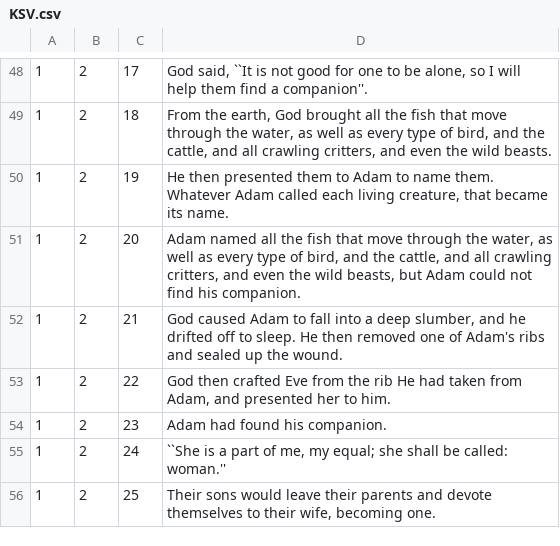
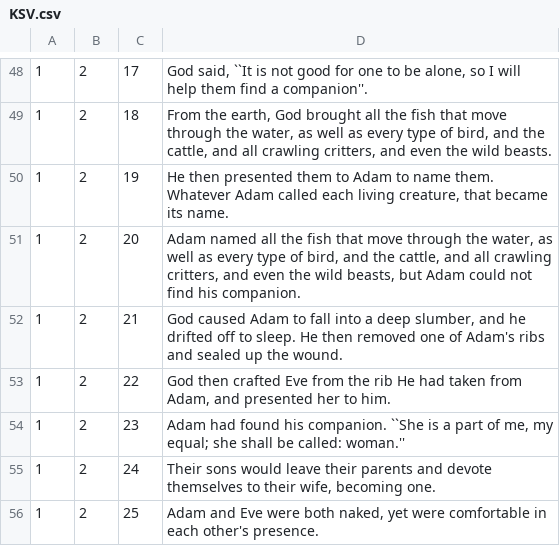
Before and after one commit to alshival/super_bible, a CSV file: .zraw_data/EN/KSV.csv, drawn as a sheet; only a part is shown, gaps mark what is left out.

```diff
--- a/.zraw_data/EN/KSV.csv
+++ b/.zraw_data/EN/KSV.csv
@@ -53,4 +53,4 @@
 1,2,22,"God then crafted Eve from the rib He had taken from Adam, and presented her to him."
-1,2,23,"Adam had found his companion."
-1,2,24,"``She is a part of me, my equal; she shall be called: woman.''"
-1,2,25,"Their sons would leave their parents and devote themselves to their wife, becoming one."
+1,2,23,"Adam had found his companion. ``She is a part of me, my equal; she shall be called: woman.''"
+1,2,24,"Their sons would leave their parents and devote themselves to their wife, becoming one."
+1,2,25,"Adam and Eve were both naked, yet were comfortable in each other's presence."
```
Also changed, not shown: SUPER_BIBLE/version_files/super_bible_KSV.csv, 3 other files.
